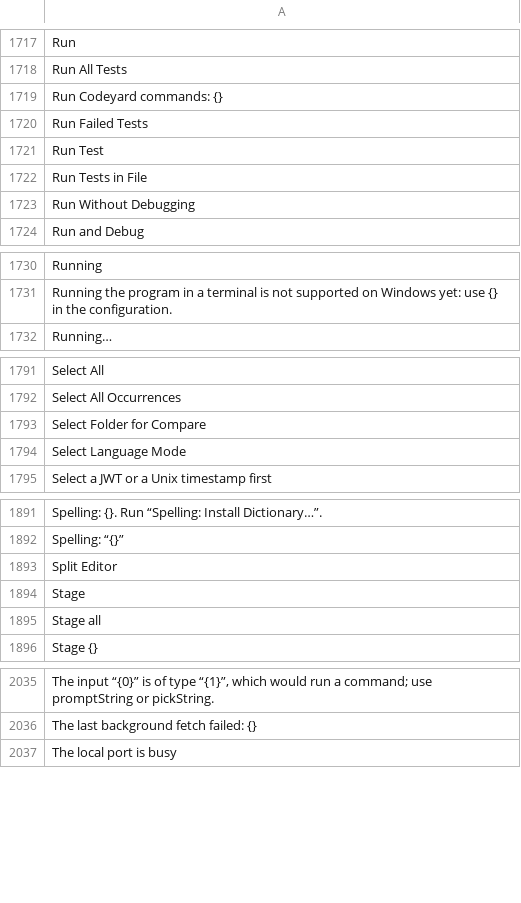
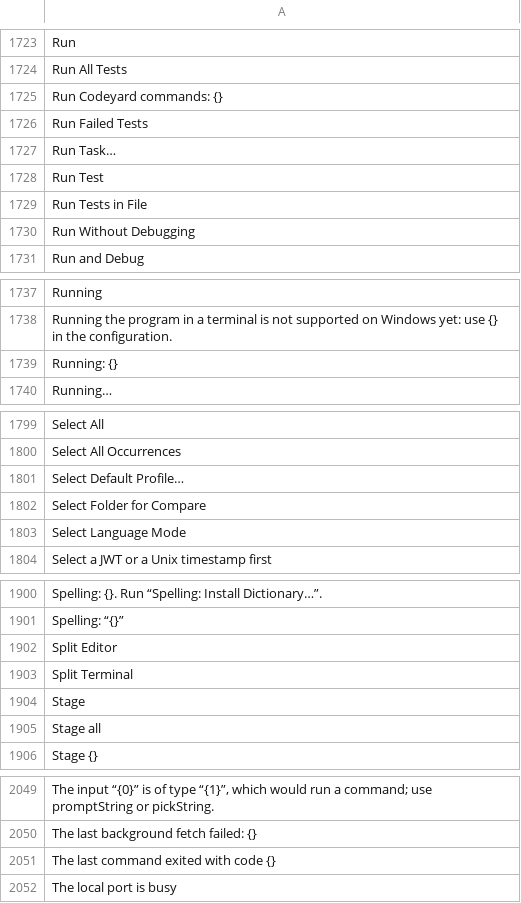
Before and after one commit to doancan/codeyard, a TSV file: crates/app/locales/template.tsv, drawn as a sheet; only a part is shown, gaps mark what is left out; the diff covers the shown part only.

```diff
--- a/crates/app/locales/template.tsv
+++ b/crates/app/locales/template.tsv
@@ -1720,2 +1726,3 @@ Run Codeyard commands: {}
 Run Failed Tests	
+Run Task…	
 Run Test	
@@ -1731,2 +1738,3 @@ Running
 Running the program in a terminal is not supported on Windows yet: use {} in the configuration.	
+Running: {}	
 Running…	
@@ -1792,2 +1800,3 @@ Select All
 Select All Occurrences	
+Select Default Profile…	
 Select Folder for Compare	
@@ -1893,2 +1902,3 @@ Spelling: “{}”
 Split Editor	
+Split Terminal	
 Stage	
@@ -2036,2 +2050,3 @@ The input “{0}” is of type “{1}”, which would run a command; use promptS
 The last background fetch failed: {}	
+The last command exited with code {}	
 The local port is busy	
```
Also changed, not shown: 10 added rows elsewhere in this file, crates/app/locales/tr.tsv, 27 other files.
